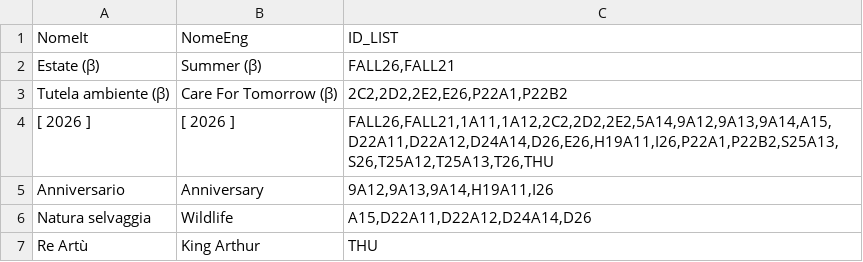
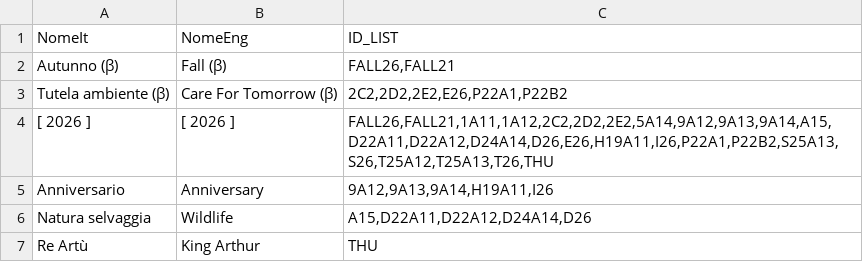
Before and after one commit to sdrushi2/foe-optimizer, a CSV file: src/assets/events.csv, drawn as a sheet; only a part is shown.

Commit message:
Update events.csv

```diff
--- a/src/assets/events.csv
+++ b/src/assets/events.csv
@@ -1,3 +1,3 @@
 NomeIt;NomeEng;ID_LIST
-Estate (β);Summer (β);FALL26,FALL21
+Autunno (β);Fall (β);FALL26,FALL21
 Tutela ambiente (β);Care For Tomorrow (β);2C2,2D2,2E2,E26,P22A1,P22B2
```
